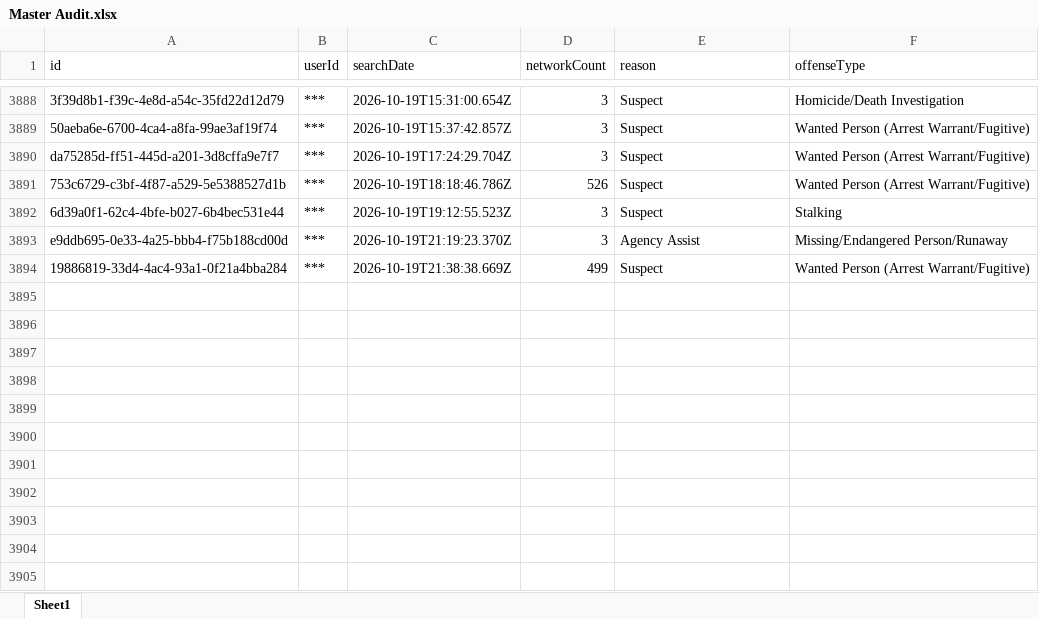
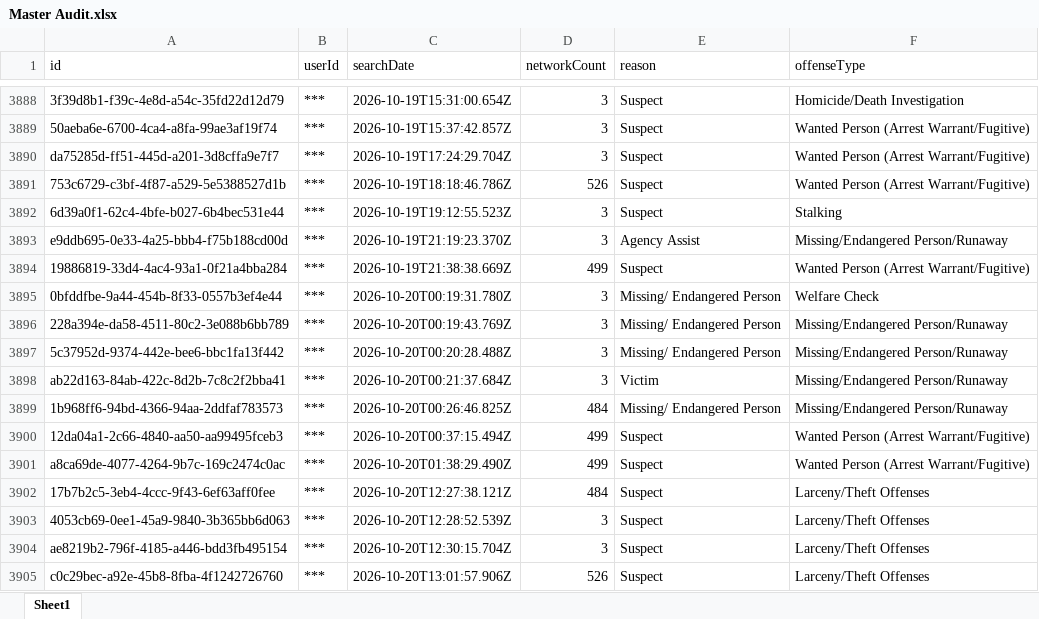
Before and after one commit to terminaldidy115/yuba-county-flock-oversight, an Excel workbook: Master Audit.xlsx, sheet Sheet1, drawn as a sheet; only a part is shown, gaps mark what is left out; values as stored, in another font and other column widths than the file's, no borders; the diff names each change by its address in the sheet, - before the commit and + after, or states it on an @@ line.

Commit message:
Auto-update 2026-10-21 09:00 — 11 new row(s)

```diff
--- a/Master Audit.xlsx (sheet Sheet1)
+++ b/Master Audit.xlsx (sheet Sheet1)
+row 3895: 0bfddfbe-9a44-454b-8f33-0557b3ef4e44 | *** | 2026-10-20T00:19:31.780Z | 3 | Missing/ Endangered Person | Welfare Check
+row 3896: 228a394e-da58-4511-80c2-3e088b6bb789 | *** | 2026-10-20T00:19:43.769Z | 3 | Missing/ Endangered Person | Missing/Endangered Person/Runaway
+row 3897: 5c37952d-9374-442e-bee6-bbc1fa13f442 | *** | 2026-10-20T00:20:28.488Z | 3 | Missing/ Endangered Person | Missing/Endangered Person/Runaway
+row 3898: ab22d163-84ab-422c-8d2b-7c8c2f2bba41 | *** | 2026-10-20T00:21:37.684Z | 3 | Victim | Missing/Endangered Person/Runaway
+row 3899: 1b968ff6-94bd-4366-94aa-2ddfaf783573 | *** | 2026-10-20T00:26:46.825Z | 484 | Missing/ Endangered Person | Missing/Endangered Person/Runaway
+row 3900: 12da04a1-2c66-4840-aa50-aa99495fceb3 | *** | 2026-10-20T00:37:15.494Z | 499 | Suspect | Wanted Person (Arrest Warrant/Fugitive)
+row 3901: a8ca69de-4077-4264-9b7c-169c2474c0ac | *** | 2026-10-20T01:38:29.490Z | 499 | Suspect | Wanted Person (Arrest Warrant/Fugitive)
+row 3902: 17b7b2c5-3eb4-4ccc-9f43-6ef63aff0fee | *** | 2026-10-20T12:27:38.121Z | 484 | Suspect | Larceny/Theft Offenses
+row 3903: 4053cb69-0ee1-45a9-9840-3b365bb6d063 | *** | 2026-10-20T12:28:52.539Z | 3 | Suspect | Larceny/Theft Offenses
+row 3904: ae8219b2-796f-4185-a446-bdd3fb495154 | *** | 2026-10-20T12:30:15.704Z | 3 | Suspect | Larceny/Theft Offenses
+row 3905: c0c29bec-a92e-45b8-8fba-4f1242726760 | *** | 2026-10-20T13:01:57.906Z | 526 | Suspect | Larceny/Theft Offenses
```
